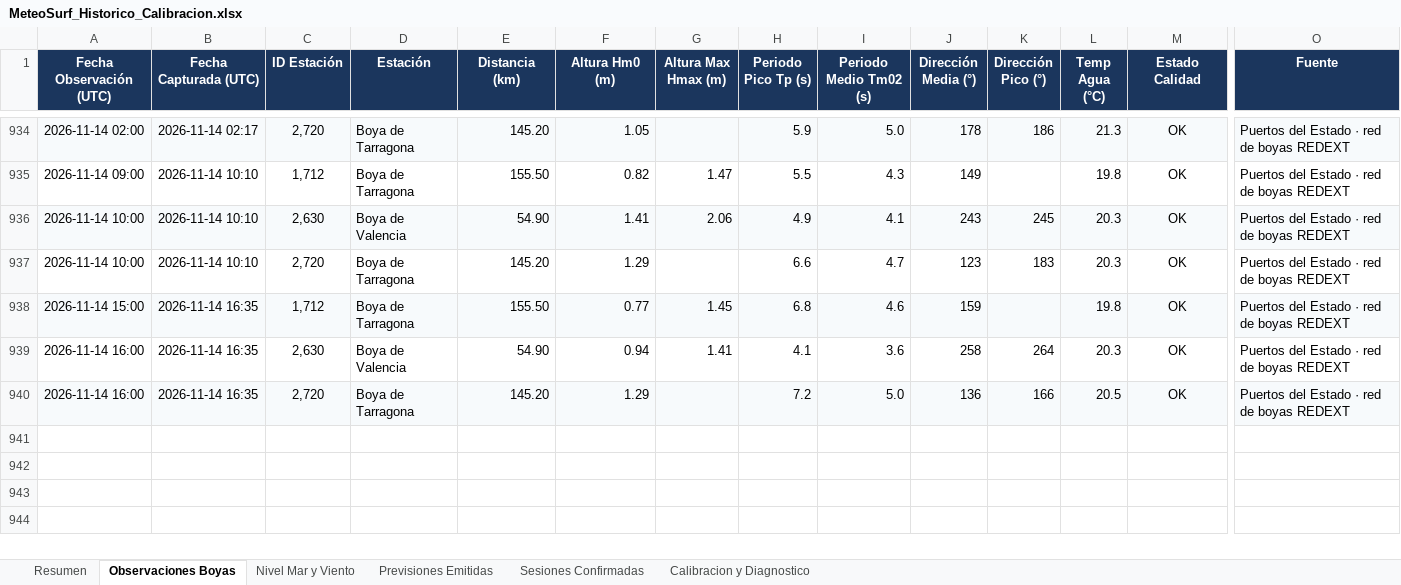
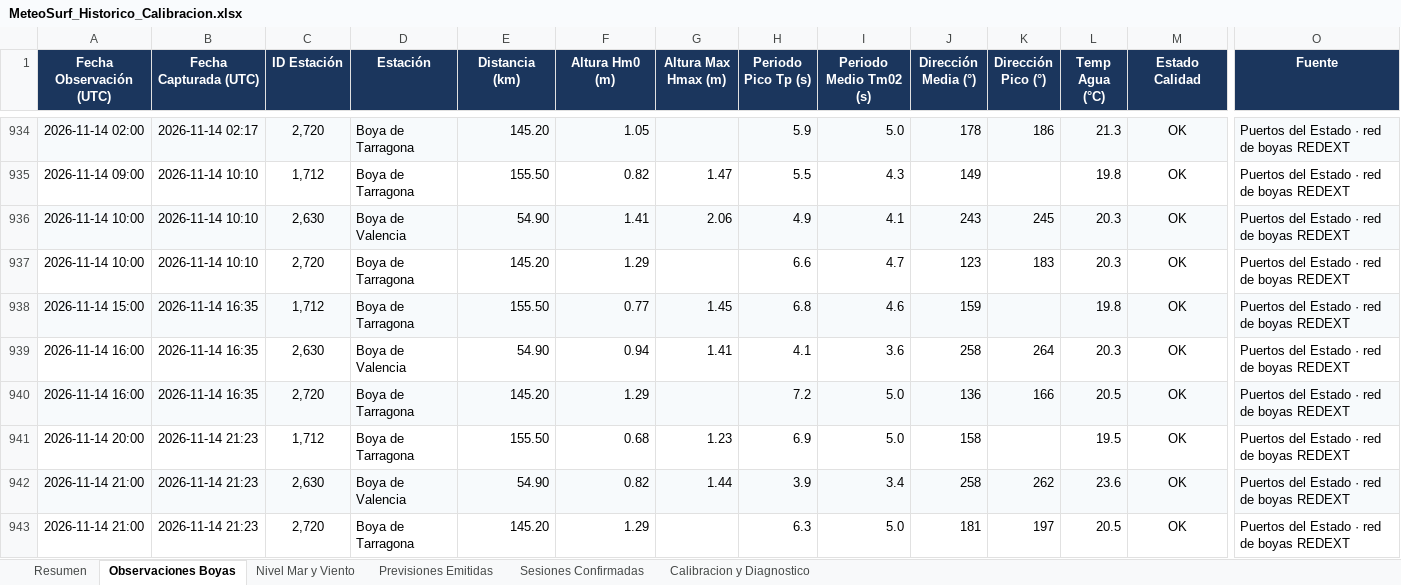
Before and after one commit to Joorcs96/MeteoSurf_Cs, an Excel workbook: data/MeteoSurf_Historico_Calibracion.xlsx, sheet Observaciones Boyas, drawn as a sheet; only a part is shown, gaps mark what is left out; values as stored, in another font and other column widths than the file's, no borders; rows hold the shown columns only; the diff names each change by its address in the sheet, - before the commit and + after, or states it on an @@ line.

```diff
--- a/data/MeteoSurf_Historico_Calibracion.xlsx (sheet Observaciones Boyas)
+++ b/data/MeteoSurf_Historico_Calibracion.xlsx (sheet Observaciones Boyas)
+row 941: 2026-11-14 20:00 | 2026-11-14 21:23 | 1,712 | Boya de Tarragona | 155.50 | 0.68 | 1.23 | 6.9 | 5.0 | 158 |  | 19.5 | OK | Puertos del Estado · red de boyas REDEXT
+row 942: 2026-11-14 21:00 | 2026-11-14 21:23 | 2,630 | Boya de Valencia | 54.90 | 0.82 | 1.44 | 3.9 | 3.4 | 258 | 262 | 23.6 | OK | Puertos del Estado · red de boyas REDEXT
+row 943: 2026-11-14 21:00 | 2026-11-14 21:23 | 2,720 | Boya de Tarragona | 145.20 | 1.29 |  | 6.3 | 5.0 | 181 | 197 | 20.5 | OK | Puertos del Estado · red de boyas REDEXT
```
Also changed, not shown: sheet Nivel Mar y Viento, sheet Resumen, 3 other files.
